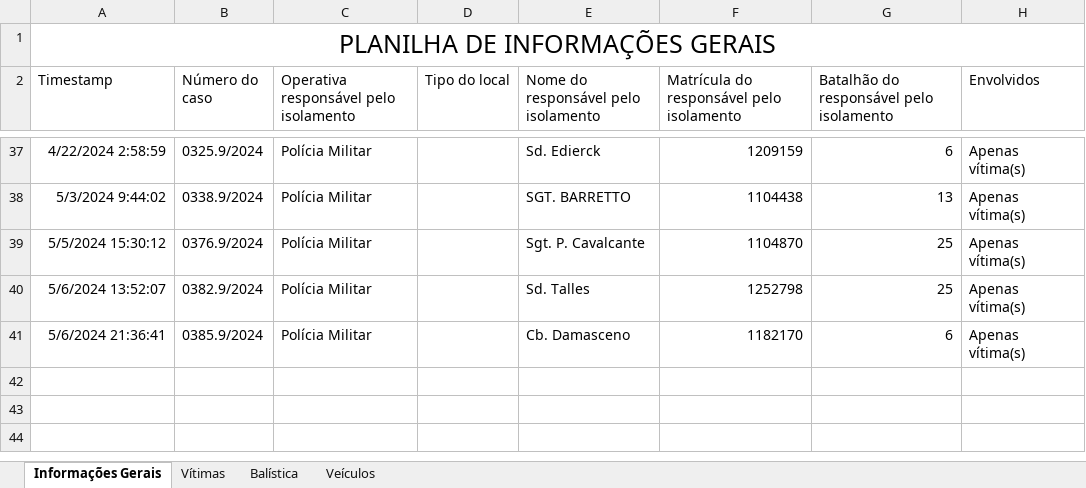
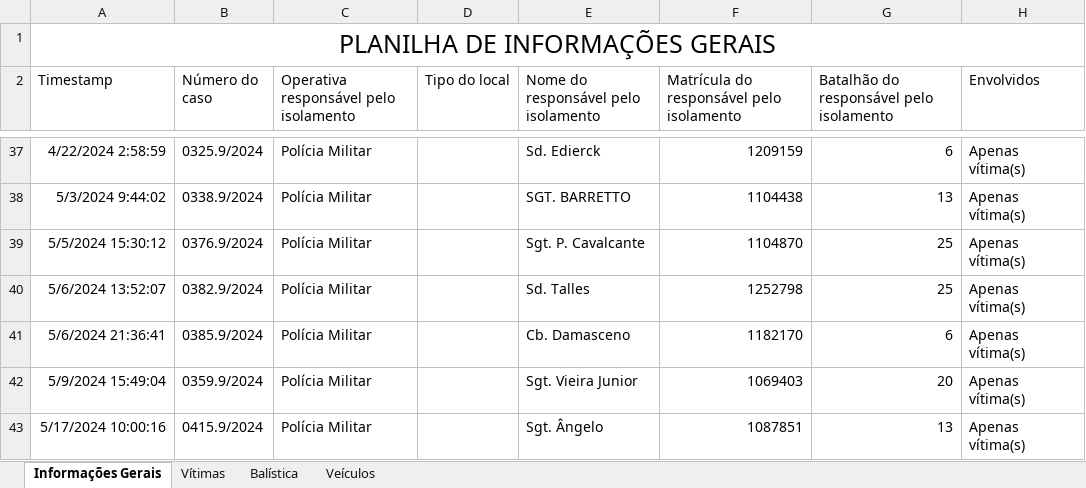
Before and after one commit to betson-fernando/laudo-pericial, an Excel workbook: Forms.xlsx, sheet Informações Gerais, drawn as a sheet; only a part is shown, gaps mark what is left out; values as stored, in another font and other column widths than the file's, no borders; charts and pictures not drawn; the diff names each change by its address in the sheet, - before the commit and + after, or states it on an @@ line.

```diff
--- a/Forms.xlsx (sheet Informações Gerais)
+++ b/Forms.xlsx (sheet Informações Gerais)
+row 42: 5/9/2024 15:49:04 | 0359.9/2024 | Polícia Militar |  | Sgt. Vieira Junior | 1069403 | 20 | Apenas vítima(s)
+row 43: 5/17/2024 10:00:16 | 0415.9/2024 | Polícia Militar |  | Sgt. Ângelo | 1087851 | 13 | Apenas vítima(s)
```
Also changed, not shown: sheet Vítimas, 17 other files.
